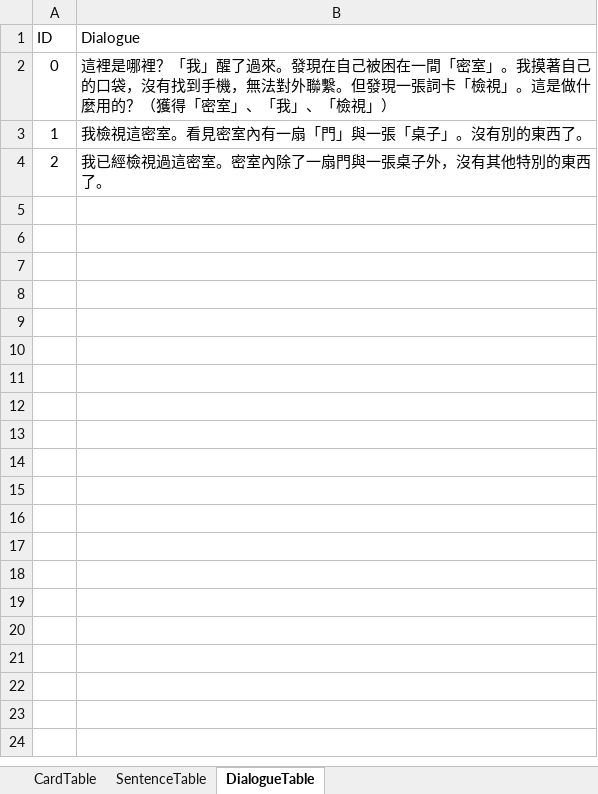
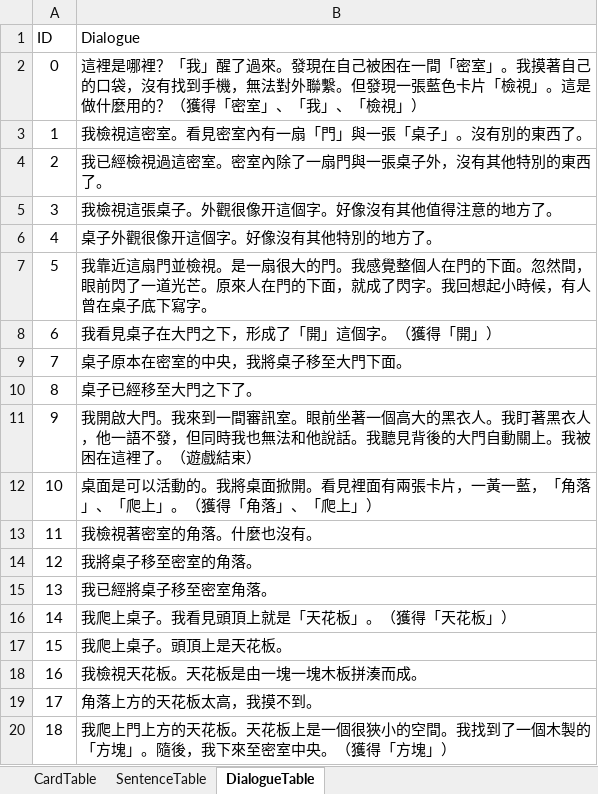
Before and after one commit to h3902340/WordPrisonHtml, an Excel workbook: table/Level1.xlsx, sheet DialogueTable, drawn as a sheet; only a part is shown; values as stored, in another font and other column widths than the file's, no borders; the diff covers the shown part only; the diff names each change by its address in the sheet, - before the commit and + after, or states it on an @@ line.

```diff
--- a/table/Level1.xlsx (sheet DialogueTable)
+++ b/table/Level1.xlsx (sheet DialogueTable)
-B2 (Dialogue): …發現一張詞卡「檢視」…
+B2 (Dialogue): …發現一張藍色卡片「檢視」…
+row 5: 3 | 我檢視這張桌子。外觀很像开這個字。好像沒有其他值得注意的地方了。
+row 6: 4 | 桌子外觀很像开這個字。好像沒有其他特別的地方了。
+row 7: 5 | 我靠近這扇門並檢視。是一扇很大的門。我感覺整個人在門的下面。忽然間，眼前閃了一道光芒。原來人在門的下面，就成了閃字。我回想起小時候，有人曾在桌子底下寫字。
+row 8: 6 | 我看見桌子在大門之下，形成了「開」這個字。（獲得「開」）
+row 9: 7 | 桌子原本在密室的中央，我將桌子移至大門下面。
+row 10: 8 | 桌子已經移至大門之下了。
+row 11: 9 | 我開啟大門。我來到一間審訊室。眼前坐著一個高大的黑衣人。我盯著黑衣人，他一語不發，但同時我也無法和他說話。我聽見背後的大門自動關上。我被困在這裡了。（遊戲結束）
+row 12: 10 | 桌面是可以活動的。我將桌面掀開。看見裡面有兩張卡片，一黃一藍，「角落」、「爬上」。（獲得「角落」、「爬上」）
+row 13: 11 | 我檢視著密室的角落。什麼也沒有。
+row 14: 12 | 我將桌子移至密室的角落。
+row 15: 13 | 我已經將桌子移至密室角落。
+row 16: 14 | 我爬上桌子。我看見頭頂上就是「天花板」。（獲得「天花板」）
+row 17: 15 | 我爬上桌子。頭頂上是天花板。
+row 18: 16 | 我檢視天花板。天花板是由一塊一塊木板拼湊而成。
+row 19: 17 | 角落上方的天花板太高，我摸不到。
+row 20: 18 | 我爬上門上方的天花板。天花板上是一個很狹小的空間。我找到了一個木製的「方塊」。隨後，我下來至密室中央。（獲得「方塊」）
```
Also changed, not shown: 40 added rows elsewhere in this sheet, sheet SentenceTable, sheet CardTable.
